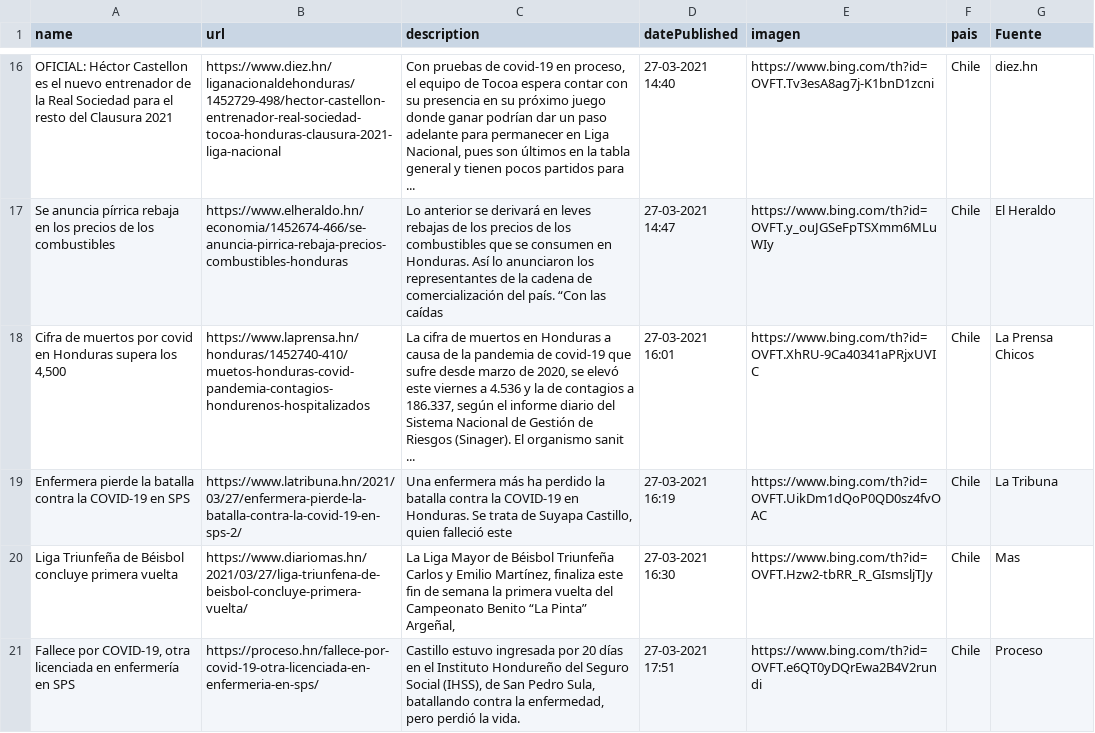
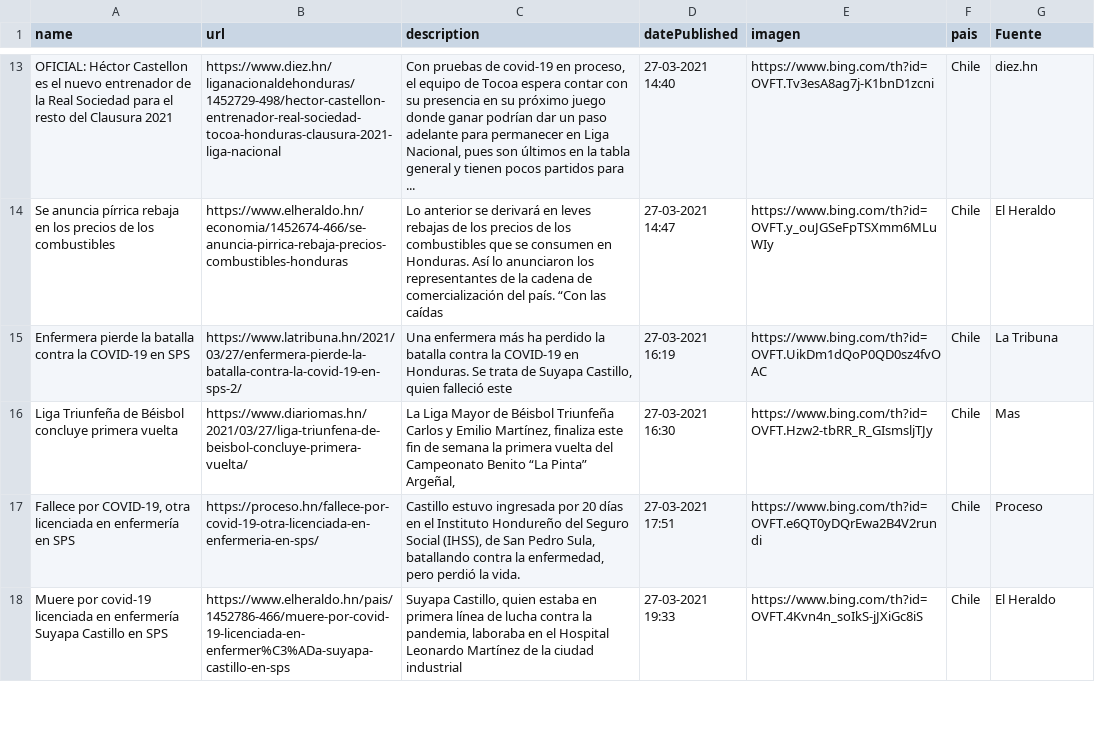
Before and after one commit to hectorflores329/github-actions_HN, a CSV file: Bing/News/Honduras.csv, drawn as a sheet; only a part is shown, gaps mark what is left out; the diff covers the shown part only.

Commit message:
Descargado archivos

```diff
--- a/Bing/News/Honduras.csv
+++ b/Bing/News/Honduras.csv
@@ -17,3 +14,2 @@ OFICIAL: Héctor Castellon es el nuevo entrenador de la Real Sociedad para el re
 Se anuncia pírrica rebaja en los precios de los combustibles,https://www.elheraldo.hn/economia/1452674-466/se-anuncia-pirrica-rebaja-precios-combustibles-honduras,Lo anterior se derivará en leves rebajas de los precios de los combustibles que se consumen en Honduras. Así lo anunciaron los representantes de la cadena de comercialización del país. “Con las caídas,27-03-2021 14:47,https://www.bing.com/th?id=OVFT.y_ouJGSeFpTSXmm6MLuWIy,Chile,El Heraldo
-"Cifra de muertos por covid en Honduras supera los 4,500",https://www.laprensa.hn/honduras/1452740-410/muetos-honduras-covid-pandemia-contagios-hondurenos-hospitalizados,"La cifra de muertos en Honduras a causa de la pandemia de covid-19 que sufre desde marzo de 2020, se elevó este viernes a 4.536 y la de contagios a 186.337, según el informe diario del Sistema Nacional de Gestión de Riesgos (Sinager). El organismo sanit ...",27-03-2021 16:01,https://www.bing.com/th?id=OVFT.XhRU-9Ca40341aPRjxUVIC,Chile,La Prensa Chicos
 Enfermera pierde la batalla contra la COVID-19 en SPS,https://www.latribuna.hn/2021/03/27/enfermera-pierde-la-batalla-contra-la-covid-19-en-sps-2/,"Una enfermera más ha perdido la batalla contra la COVID-19 en Honduras. Se trata de Suyapa Castillo, quien falleció este",27-03-2021 16:19,https://www.bing.com/th?id=OVFT.UikDm1dQoP0QD0sz4fvOAC,Chile,La Tribuna
@@ -21 +17,2 @@ Liga Triunfeña de Béisbol concluye primera vuelta,https://www.diariomas.hn/202
 "Fallece por COVID-19, otra licenciada en enfermería en SPS",https://proceso.hn/fallece-por-covid-19-otra-licenciada-en-enfermeria-en-sps/,"Castillo estuvo ingresada por 20 días en el Instituto Hondureño del Seguro Social (IHSS), de San Pedro Sula, batallando contra la enfermedad, pero perdió la vida.",27-03-2021 17:51,https://www.bing.com/th?id=OVFT.e6QT0yDQrEwa2B4V2rundi,Chile,Proceso
+Muere por covid-19 licenciada en enfermería Suyapa Castillo en SPS,https://www.elheraldo.hn/pais/1452786-466/muere-por-covid-19-licenciada-en-enfermer%C3%ADa-suyapa-castillo-en-sps,"Suyapa Castillo, quien estaba en primera línea de lucha contra la pandemia, laboraba en el Hospital Leonardo Martínez de la ciudad industrial",27-03-2021 19:33,https://www.bing.com/th?id=OVFT.4Kvn4n_soIkS-jJXiGc8iS,Chile,El Heraldo
```
Also changed, not shown: 5 added rows, 4 removed rows and 2 edited cells elsewhere in this file.
